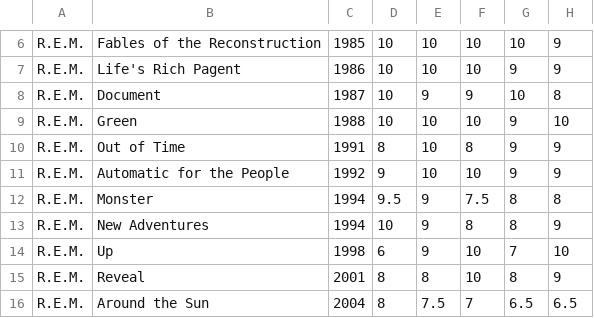
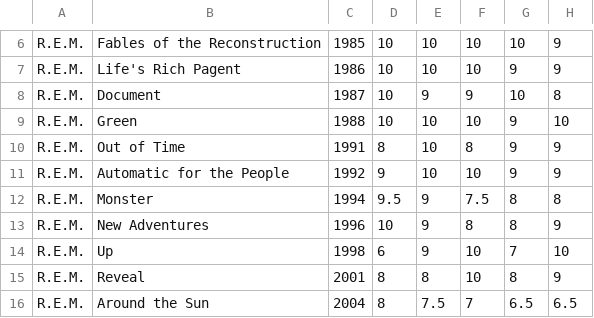
Before and after one commit to shcaba/The-Album-Rater, a CSV file: Album_rankings_jmc.csv, drawn as a sheet; only a part is shown, gaps mark what is left out; the diff names each change by its address in the sheet, - before the commit and + after, or states it on an @@ line.

```diff
--- a/Album_rankings_jmc.csv
+++ b/Album_rankings_jmc.csv
-C13: 1994
+C13: 1996
```
Also changed, not shown: Ex_rankings.csv, 1 other file.
